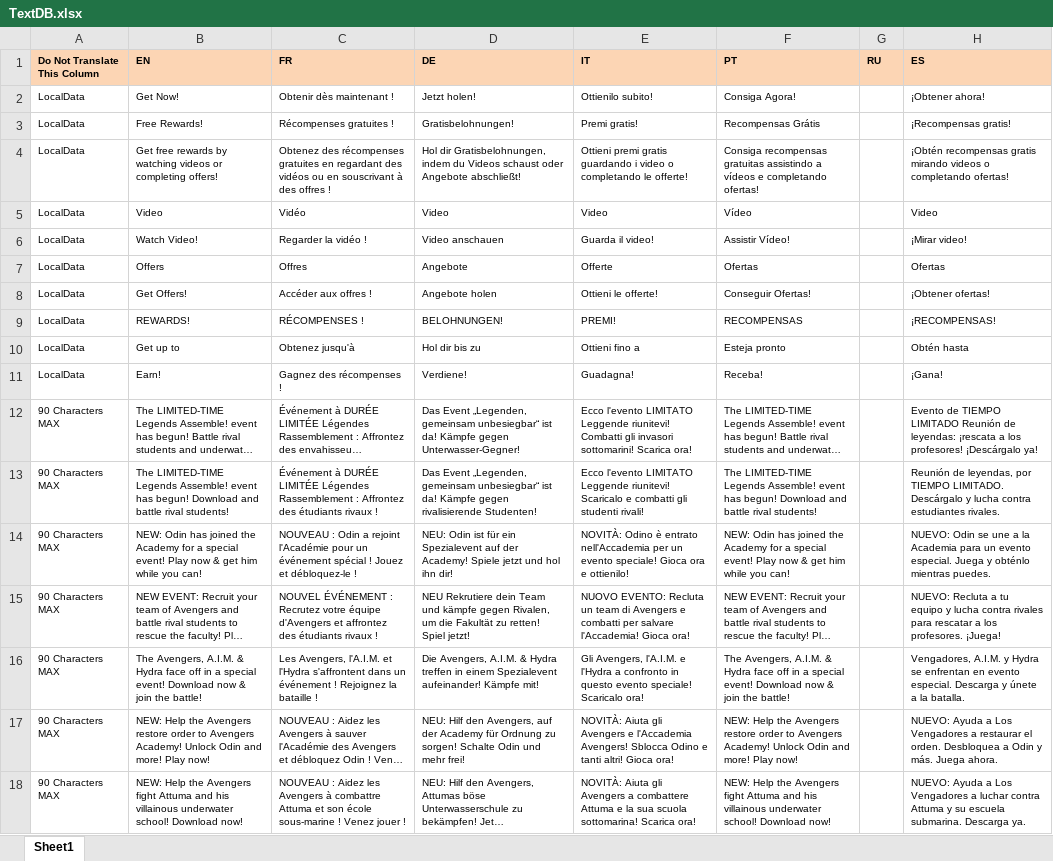
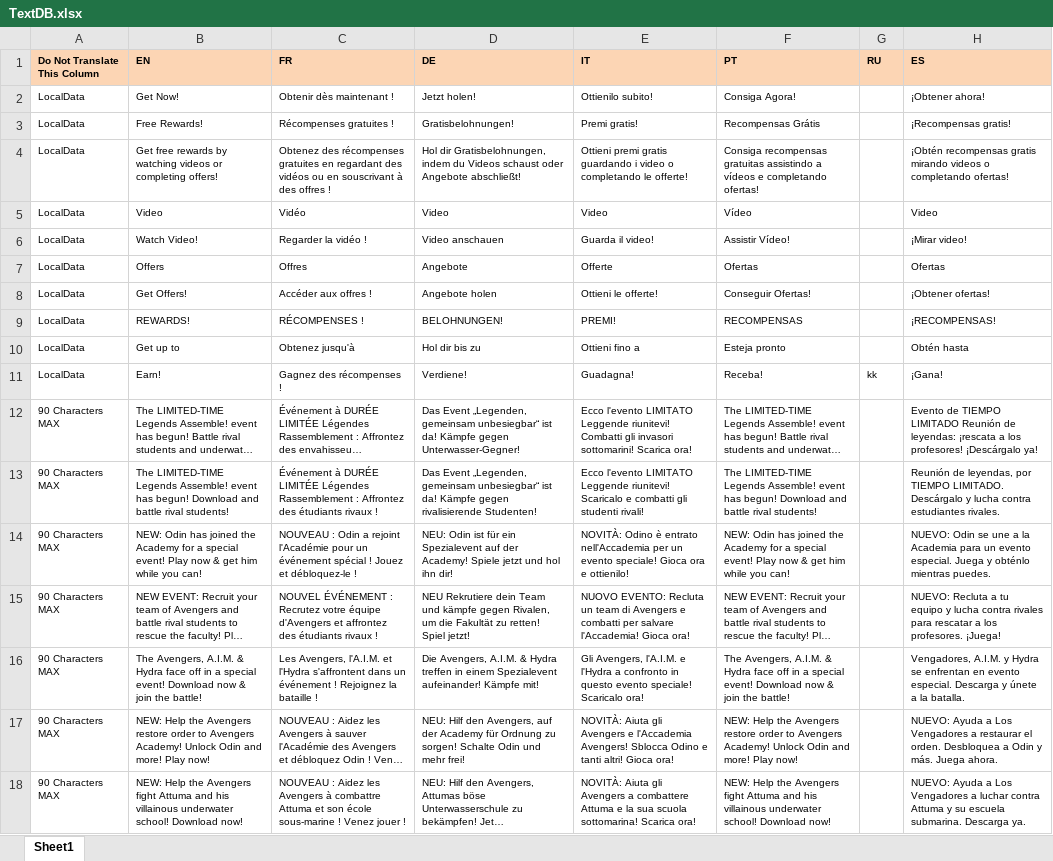
Before and after one commit to luquich/Text-Pipe-Test, an Excel workbook: ForTranslation/TextDB.xlsx, sheet Sheet1, drawn as a sheet; only a part is shown; long unchanged cells end in …; values as stored, in another font and other column widths than the file's, no borders; the diff names each change by its address in the sheet, - before the commit and + after, or states it on an @@ line.

Commit message:
version 2

```diff
--- a/ForTranslation/TextDB.xlsx (sheet Sheet1)
+++ b/ForTranslation/TextDB.xlsx (sheet Sheet1)
-G11 (RU): (empty)
+G11 (RU): kk
```
